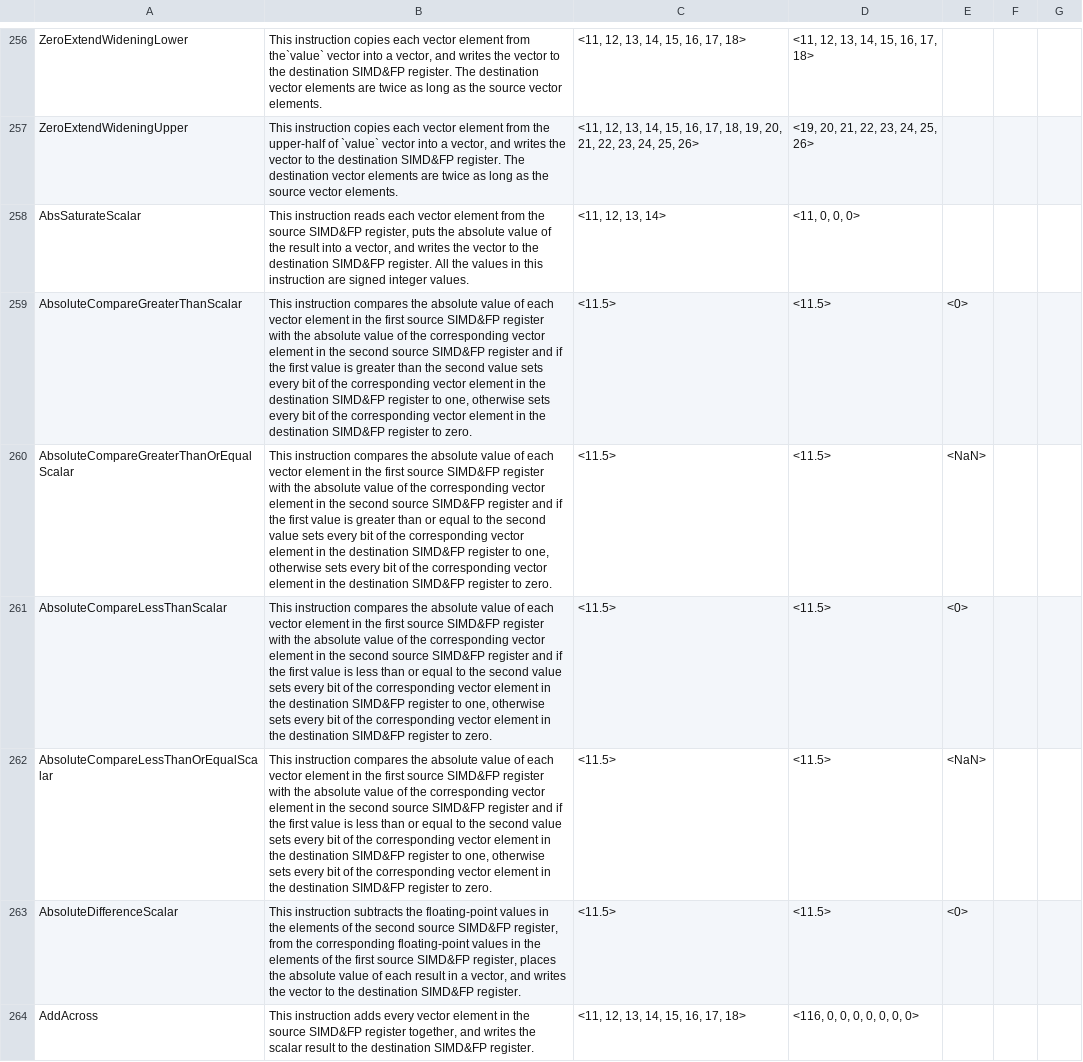
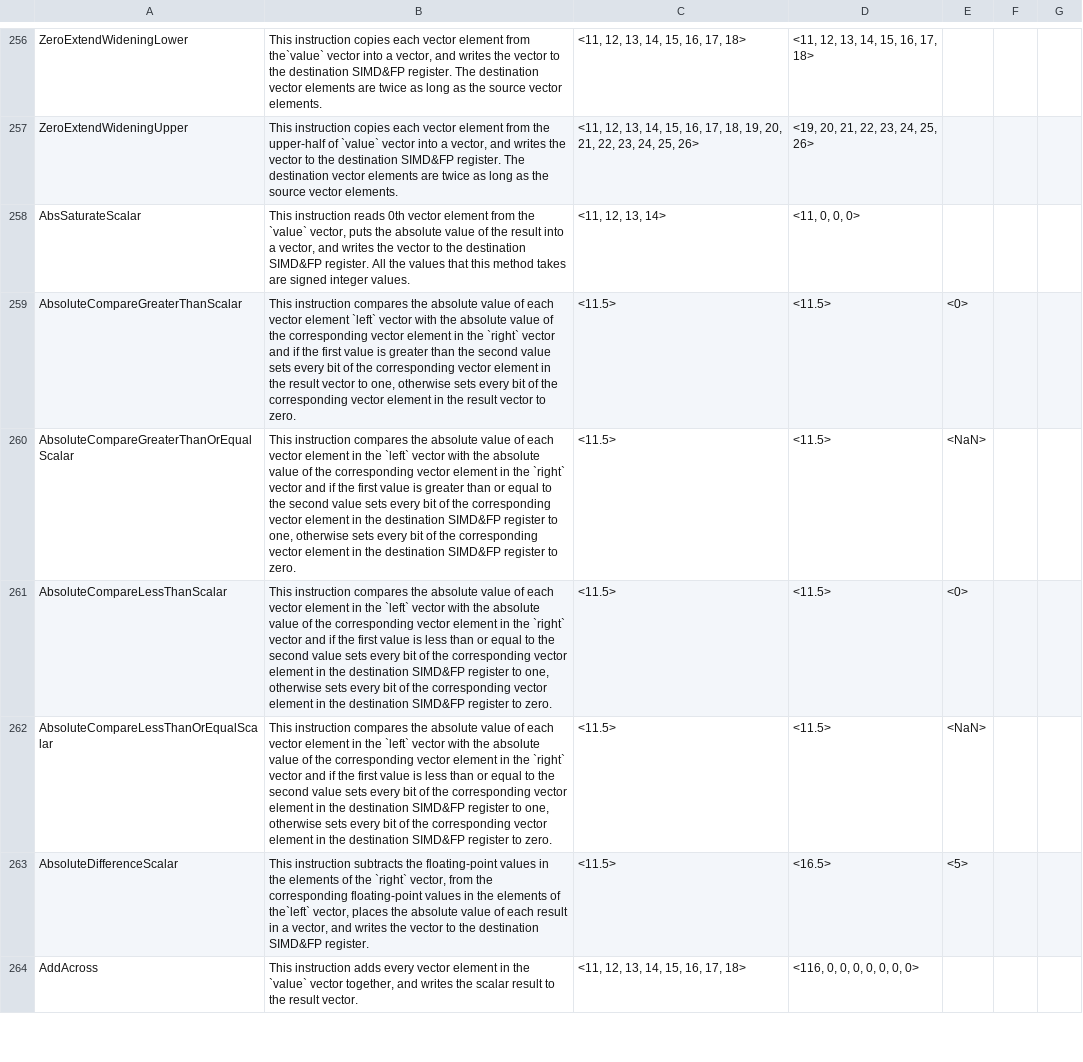
Before and after one commit to kunalspathak/AdvSimdBlogGen, a CSV file: AdvSimdGenerated/data.csv, drawn as a sheet; only a part is shown, gaps mark what is left out; the diff covers the shown part only; the diff names each change by its address in the sheet, - before the commit and + after, or states it on an @@ line.

Commit message:
Updated data.csv upto #300

```diff
--- a/AdvSimdGenerated/data.csv
+++ b/AdvSimdGenerated/data.csv
-B258: …instruction reads each vector element from the source SIMD&FP register, puts the absolute value of the result into a vector, and writes the vector to the destination SIMD&FP register. All the values in this instruction are signed…
+B258: …instruction reads 0th vector element from the `value` vector, puts the absolute value of the result into a vector, and writes the vector to the destination SIMD&FP register. All the values that this method takes are signed…
-B259: …vector element in the first source SIMD&FP register with the absolute value of the corresponding vector element in the second source SIMD&FP register and if the first value is greater than the second value sets every bit of the corresponding vector element in the destination SIMD&FP register to one, otherwise sets every bit of the corresponding vector element in the destination SIMD&FP register to zero.
+B259: …vector element `left` vector with the absolute value of the corresponding vector element in the `right` vector and if the first value is greater than the second value sets every bit of the corresponding vector element in the result vector to one, otherwise sets every bit of the corresponding vector element in the result vector to zero.
-B260: …in the first source SIMD&FP register with the absolute value of the corresponding vector element in the second source SIMD&FP register and if…
+B260: …in the `left` vector with the absolute value of the corresponding vector element in the `right` vector and if…
-B261:B262: …in the first source SIMD&FP register with the absolute value of the corresponding vector element in the second source SIMD&FP register and if…
+B261:B262: …in the `left` vector with the absolute value of the corresponding vector element in the `right` vector and if…
-B263: …of the second source SIMD&FP register, from the corresponding floating-point values in the elements of the first source SIMD&FP register, places the…
+B263: …of the `right` vector, from the corresponding floating-point values in the elements of the`left` vector, places the…
-D263: <11.5>
+D263: <16.5>
-E263: <0>
+E263: <5>
-B264: …in the source SIMD&FP register together, and writes the scalar result to the destination SIMD&FP register.
+B264: …in the `value` vector together, and writes the scalar result to the result vector.
```
Also changed, not shown: 32 edited cells elsewhere in this file, 2 other files.
